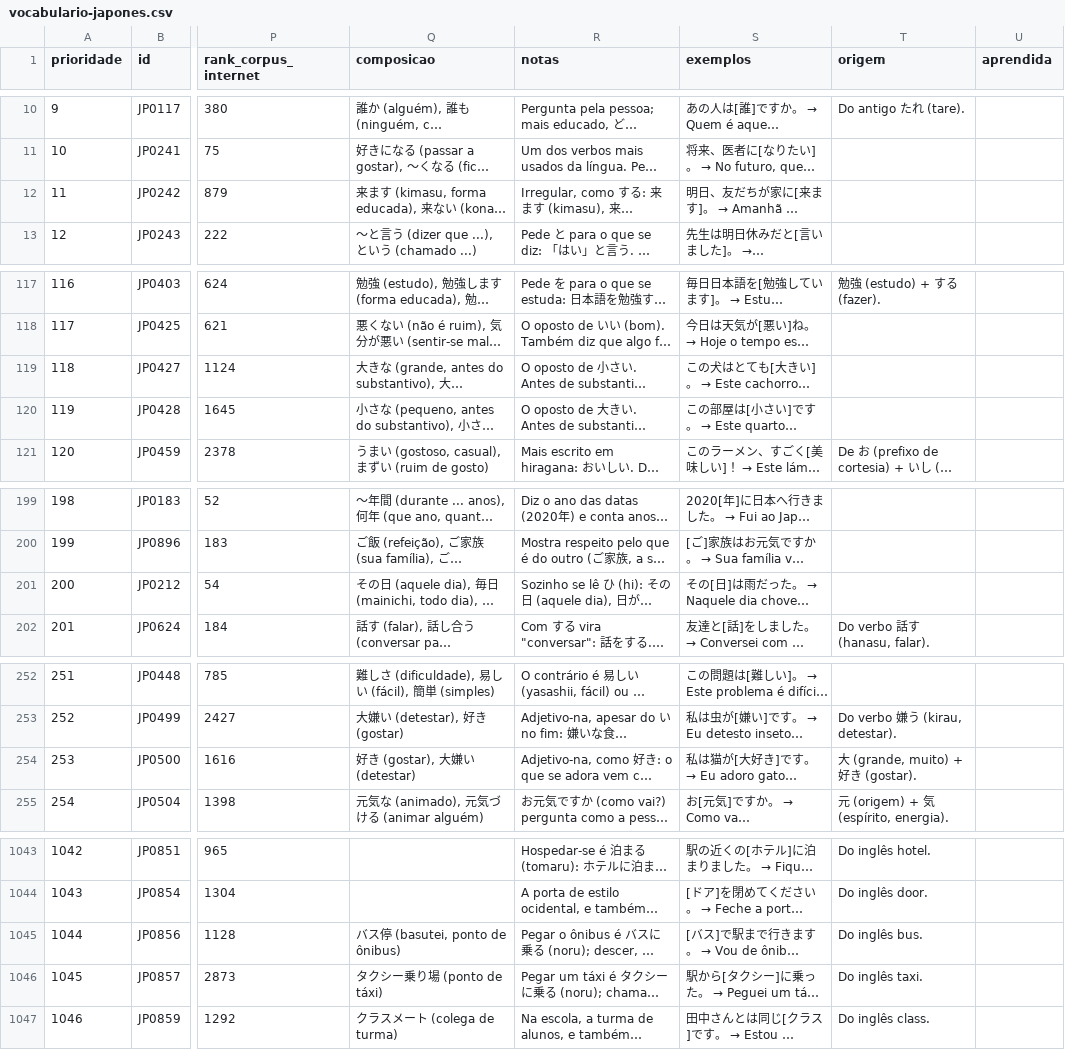
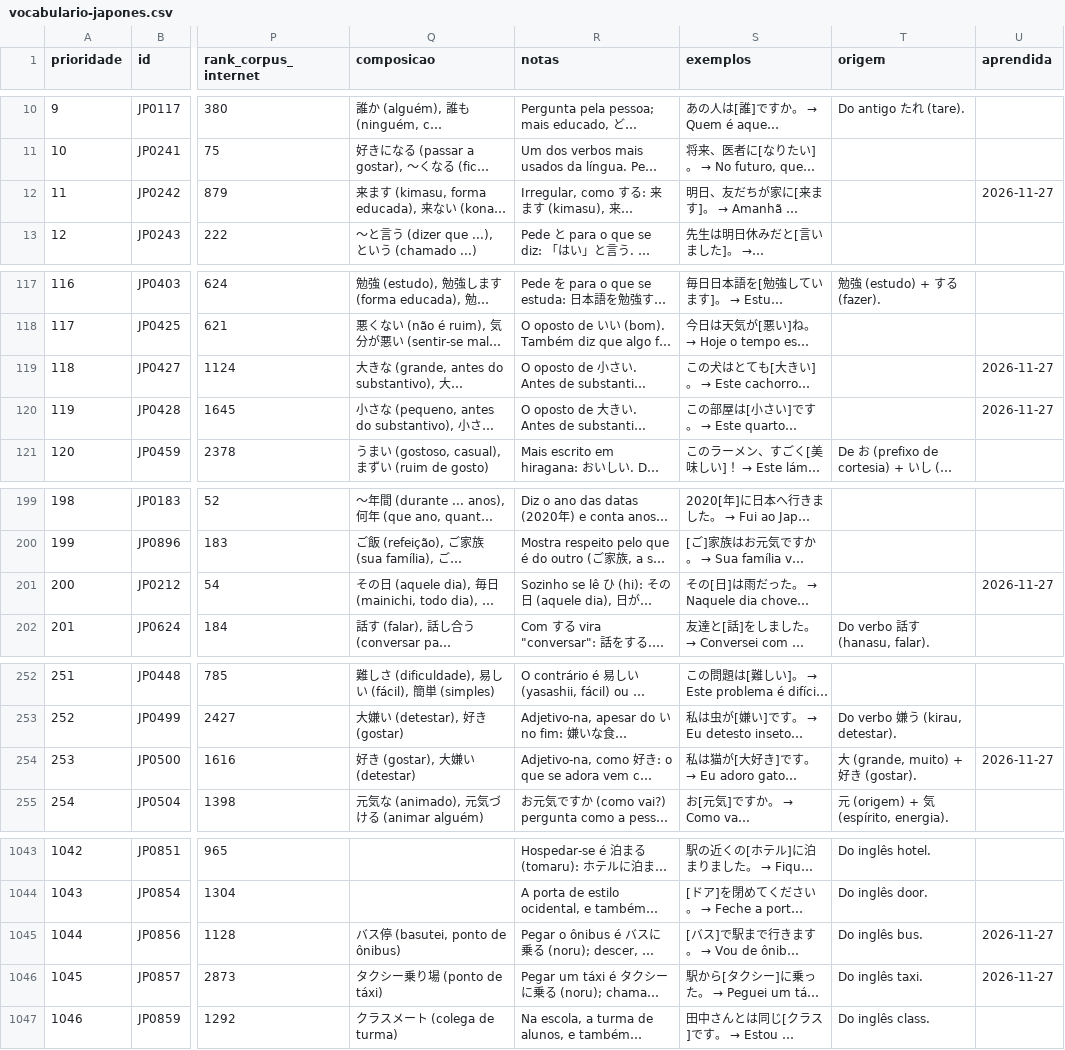
Before and after one commit to IgorSolerC/mural-de-jogos, a CSV file: src/app/core/dictionary/vocabulario-japones.csv, drawn as a sheet; only a part is shown, gaps mark what is left out; long unchanged cells end in …; the diff names each change by its address in the sheet, - before the commit and + after, or states it on an @@ line.

Commit message:
Dicionário Japonês: as palavras de 27/nov aprendidas. 大好き, 大きい, 小さい, 来る, タクシー, バス e 日 (o de "dia / sol"; o 〜日 de contar os dias continua por aprender) já estavam no dicionário e ganham o dia 27/nov (só para as contas que estudam pelo CSV), ficando 131 aprendidas. Testes: as sete vêm com o dia, o 〜日 não, e as contagens das aprendidas sobem (131 no CSV e na página com a conta do dono, que já inclui o 来る marcado no teste). Build de produção ok; suíte inteira numa worktree limpa: as 4 que falharam (a capa de vinil, a esteira do forno, a paleta do menu, o recorte do Visual) passam sozinhas. BUILD 1105.

```diff
--- a/src/app/core/dictionary/vocabulario-japones.csv
+++ b/src/app/core/dictionary/vocabulario-japones.csv
-U12 (aprendida): (empty)
+U12 (aprendida): 2026-11-27
-U119:U120 (aprendida): (empty)
+U119:U120 (aprendida): 2026-11-27
-U201 (aprendida): (empty)
+U201 (aprendida): 2026-11-27
-U254 (aprendida): (empty)
+U254 (aprendida): 2026-11-27
-U1045:U1046 (aprendida): (empty)
+U1045:U1046 (aprendida): 2026-11-27
```
Also changed, not shown: 3 other files.
